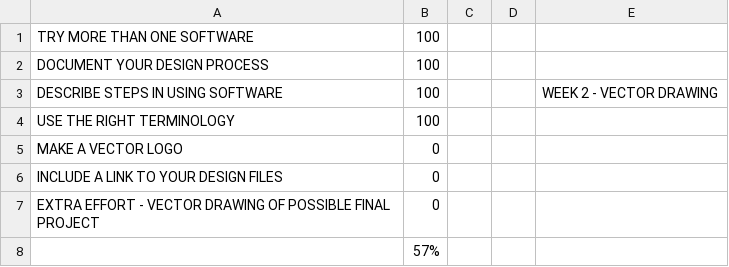
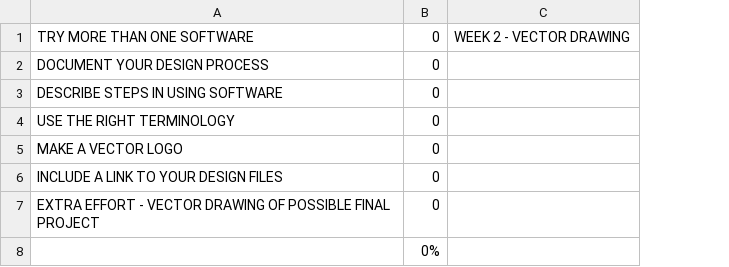
Before and after one commit to makercreator/learn, a CSV file: students/bogdan/week2/week2.csv, drawn as a sheet; removed rows and columns are numbered as before the commit, all else as after; the diff names each change by its address in the sheet, - before the commit and + after, or states it on an @@ line.

```diff
--- a/students/bogdan/week2/week2.csv
+++ b/students/bogdan/week2/week2.csv
-column C, empty
-column D, empty
-B1:B4: 100
+B1:B4: 0
-C1: (empty)
+C1: WEEK 2 - VECTOR DRAWING
-C3: WEEK 2 - VECTOR DRAWING
+C3: (empty)
-B8: 57%
+B8: 0%
```
Also changed, not shown: students/bogdan/week3/week3.csv, students/nick/week1/week1.csv, 9 other files.
